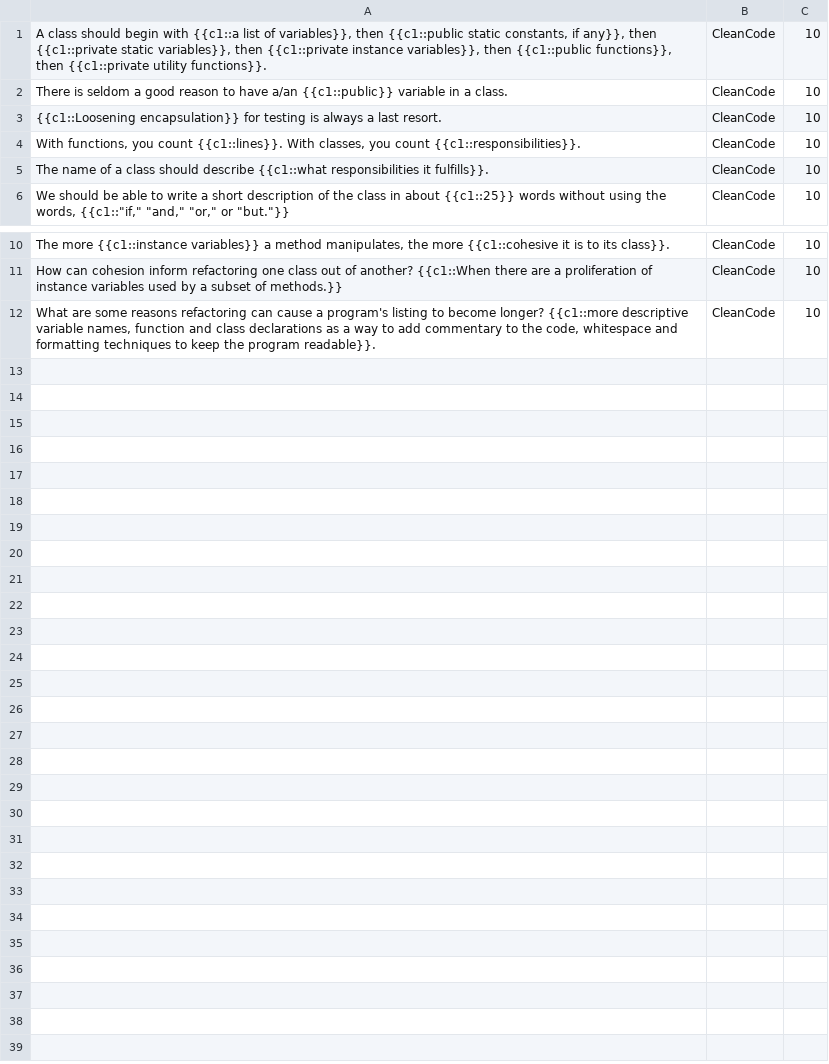
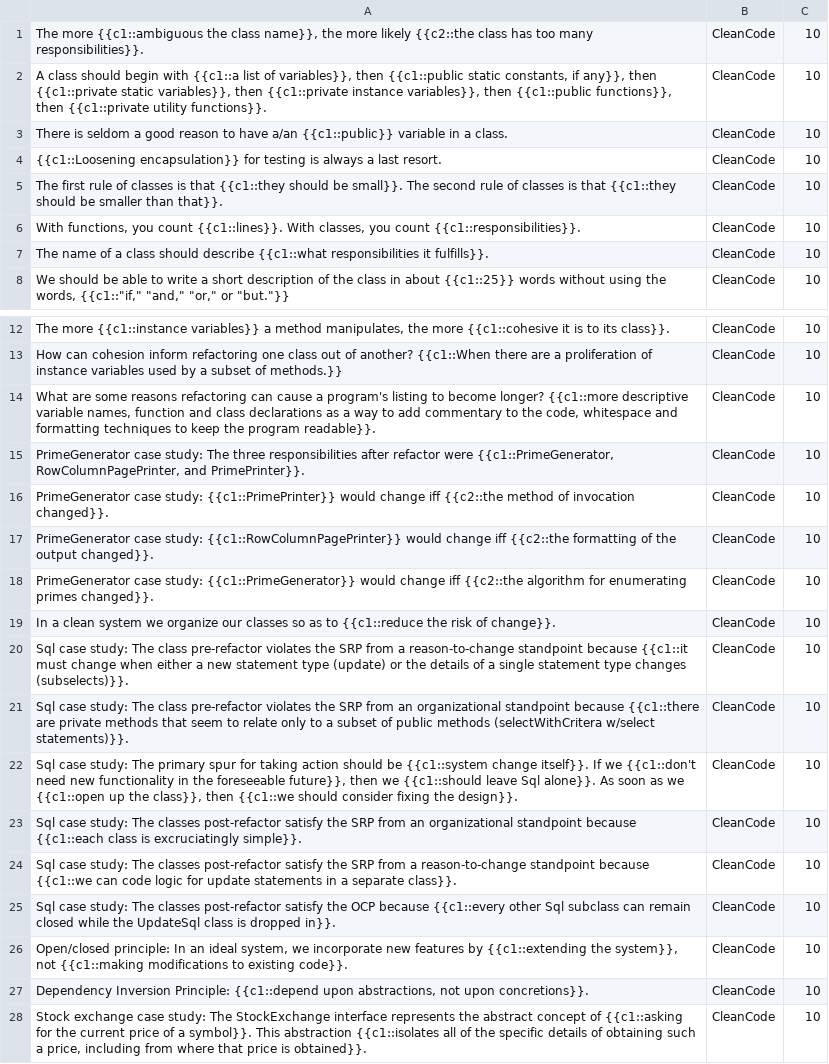
Before and after one commit to timheilman/software-craftsmanship, a TSV file: CleanCode/CleanCodeCh10.tsv, drawn as a sheet; only a part is shown, gaps mark what is left out; the diff names each change by its address in the sheet, - before the commit and + after, or states it on an @@ line.

Commit message:
Finish chapter 10

```diff
--- a/CleanCode/CleanCodeCh10.tsv
+++ b/CleanCode/CleanCodeCh10.tsv
+row 1: The more {{c1::ambiguous the class name}}, the more likely {{c2::the class has too many responsibilities}}. | CleanCode | 10
+row 5: The first rule of classes is that {{c1::they should be small}}. The second rule of classes is that {{c1::they should be smaller than that}}. | CleanCode | 10
+row 15: PrimeGenerator case study: The three responsibilities after refactor were {{c1::PrimeGenerator, RowColumnPagePrinter, and PrimePrinter}}. | CleanCode | 10
+row 16: PrimeGenerator case study: {{c1::PrimePrinter}} would change iff {{c2::the method of invocation changed}}. | CleanCode | 10
+row 17: PrimeGenerator case study: {{c1::RowColumnPagePrinter}} would change iff {{c2::the formatting of the output changed}}. | CleanCode | 10
+row 18: PrimeGenerator case study: {{c1::PrimeGenerator}} would change iff {{c2::the algorithm for enumerating primes changed}}. | CleanCode | 10
+row 19: In a clean system we organize our classes so as to {{c1::reduce the risk of change}}. | CleanCode | 10
+row 20: Sql case study: The class pre-refactor violates the SRP from a reason-to-change standpoint because {{c1::it must change when either a new statement type (update) or the details of a single statement type changes (subselects)}}. | CleanCode | 10
+row 21: Sql case study: The class pre-refactor violates the SRP from an organizational standpoint because {{c1::there are private methods that seem to relate only to a subset of public methods (selectWithCritera w/select statements)}}. | CleanCode | 10
+row 22: Sql case study: The primary spur for taking action should be {{c1::system change itself}}. If we {{c1::don't need new functionality in the foreseeable future}}, then we {{c1::should leave Sql alone}}. As soon as we {{c1::open up the class}}, then {{c1::we should consider fixing the design}}. | CleanCode | 10
+row 23: Sql case study: The classes post-refactor satisfy the SRP from an organizational standpoint because {{c1::each class is excruciatingly simple}}. | CleanCode | 10
+row 24: Sql case study: The classes post-refactor satisfy the SRP from a reason-to-change standpoint because {{c1::we can code logic for update statements in a separate class}}. | CleanCode | 10
+row 25: Sql case study: The classes post-refactor satisfy the OCP because {{c1::every other Sql subclass can remain closed while the UpdateSql class is dropped in}}. | CleanCode | 10
+row 26: Open/closed principle: In an ideal system, we incorporate new features by {{c1::extending the system}}, not {{c1::making modifications to existing code}}. | CleanCode | 10
+row 27: Dependency Inversion Principle: {{c1::depend upon abstractions, not upon concretions}}. | CleanCode | 10
+row 28: Stock exchange case study: The StockExchange interface represents the abstract concept of {{c1::asking for the current price of a symbol}}. This abstraction {{c1::isolates all of the specific details of obtaining such a price, including from where that price is obtained}}. | CleanCode | 10
```
